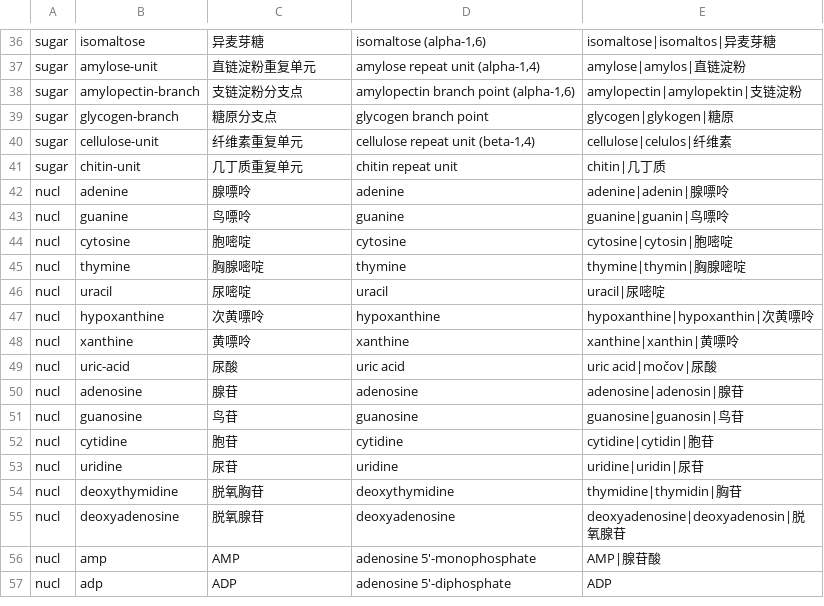
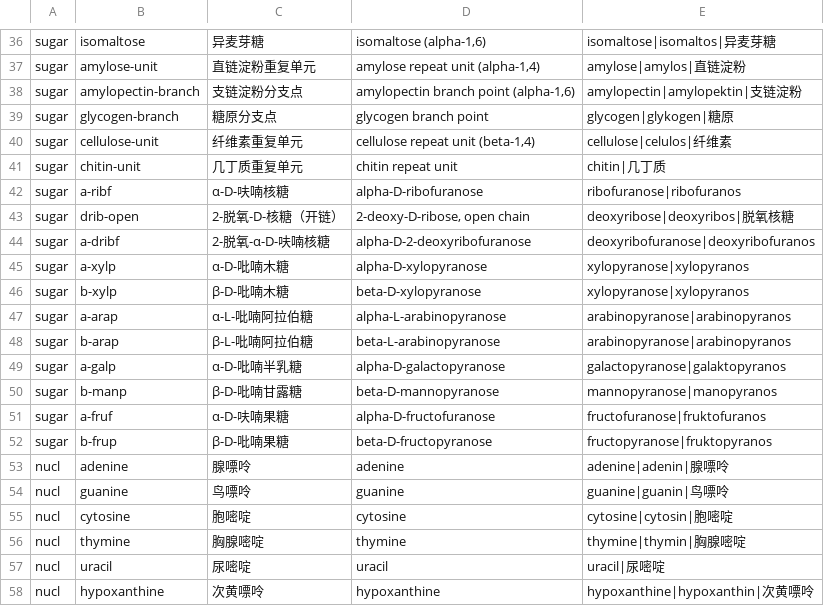
Before and after one commit to sumuxie/bio-state-exam, a TSV file: biochemie_struct/tools/structure_candidates.tsv, drawn as a sheet; only a part is shown, gaps mark what is left out; the shorter side is filled out with more unchanged rows; the diff names each change by its address in the sheet, - before the commit and + after, or states it on an @@ line.

```diff
--- a/biochemie_struct/tools/structure_candidates.tsv
+++ b/biochemie_struct/tools/structure_candidates.tsv
+row 42: sugar | a-ribf | α-D-呋喃核糖 | alpha-D-ribofuranose | ribofuranose|ribofuranos
+row 43: sugar | drib-open | 2-脱氧-D-核糖（开链） | 2-deoxy-D-ribose, open chain | deoxyribose|deoxyribos|脱氧核糖
+row 44: sugar | a-dribf | 2-脱氧-α-D-呋喃核糖 | alpha-D-2-deoxyribofuranose | deoxyribofuranose|deoxyribofuranos
+row 45: sugar | a-xylp | α-D-吡喃木糖 | alpha-D-xylopyranose | xylopyranose|xylopyranos
+row 46: sugar | b-xylp | β-D-吡喃木糖 | beta-D-xylopyranose | xylopyranose|xylopyranos
+row 47: sugar | a-arap | α-L-吡喃阿拉伯糖 | alpha-L-arabinopyranose | arabinopyranose|arabinopyranos
+row 48: sugar | b-arap | β-L-吡喃阿拉伯糖 | beta-L-arabinopyranose | arabinopyranose|arabinopyranos
+row 49: sugar | a-galp | α-D-吡喃半乳糖 | alpha-D-galactopyranose | galactopyranose|galaktopyranos
+row 50: sugar | b-manp | β-D-吡喃甘露糖 | beta-D-mannopyranose | mannopyranose|manopyranos
+row 51: sugar | a-fruf | α-D-呋喃果糖 | alpha-D-fructofuranose | fructofuranose|fruktofuranos
+row 52: sugar | b-frup | β-D-吡喃果糖 | beta-D-fructopyranose | fructopyranose|fruktopyranos
```
Also changed, not shown: biochemie_struct/tools/pubchem_queries.tsv, 9 other files.
